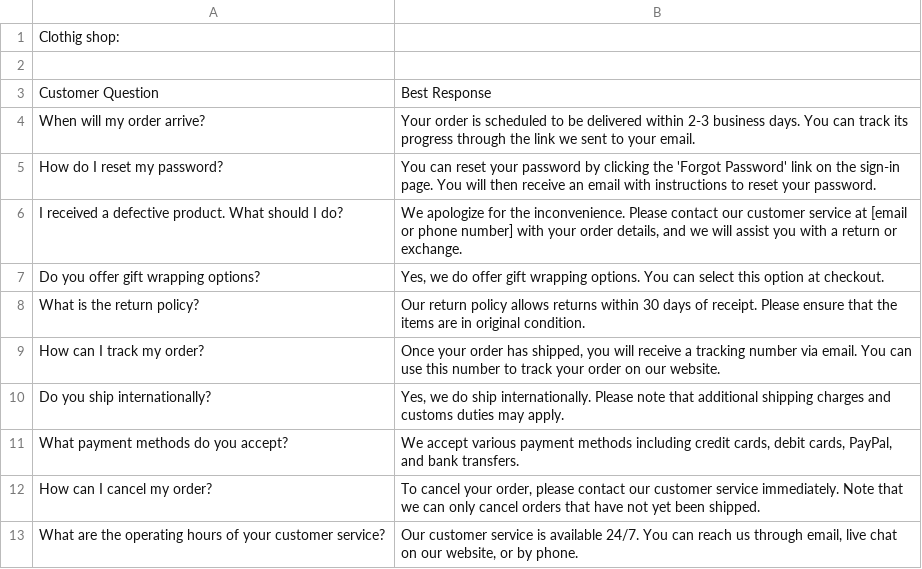
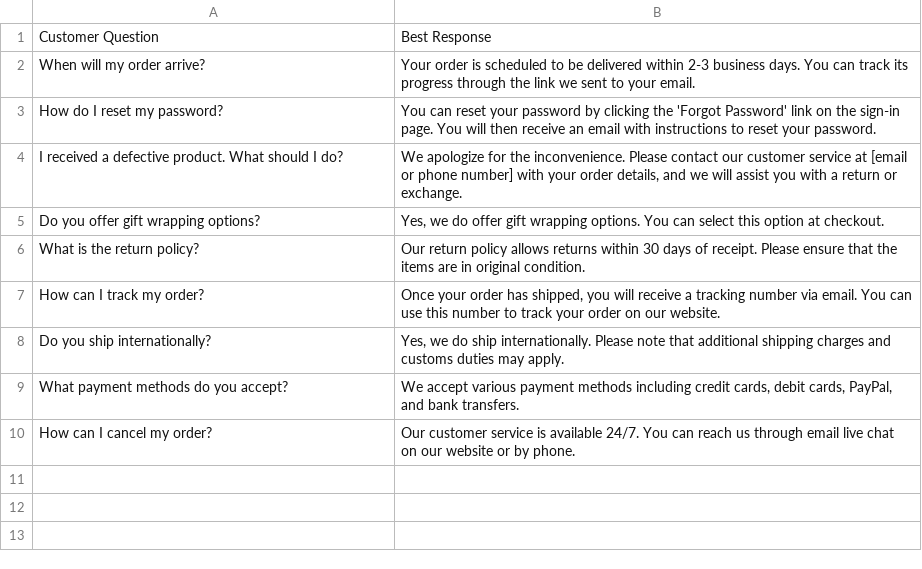
Before and after one commit to Papaeske/next13-ai-saas, a CSV file: customer_responses.csv, drawn as a sheet.

```diff
--- a/customer_responses.csv
+++ b/customer_responses.csv
@@ -1,3 +1 @@
-Clothig shop:
-
 Customer Question,Best Response
@@ -11,3 +9,2 @@ Do you ship internationally?,"Yes, we do ship internationally. Please note that
 What payment methods do you accept?,"We accept various payment methods including credit cards, debit cards, PayPal, and bank transfers."
-How can I cancel my order?,"To cancel your order, please contact our customer service immediately. Note that we can only cancel orders that have not yet been shipped."
-What are the operating hours of your customer service?,"Our customer service is available 24/7. You can reach us through email, live chat on our website, or by phone.
+How can I cancel my order?,Our customer service is available 24/7. You can reach us through email  live chat on our website  or by phone.
```
Also changed, not shown: 5 other files.
